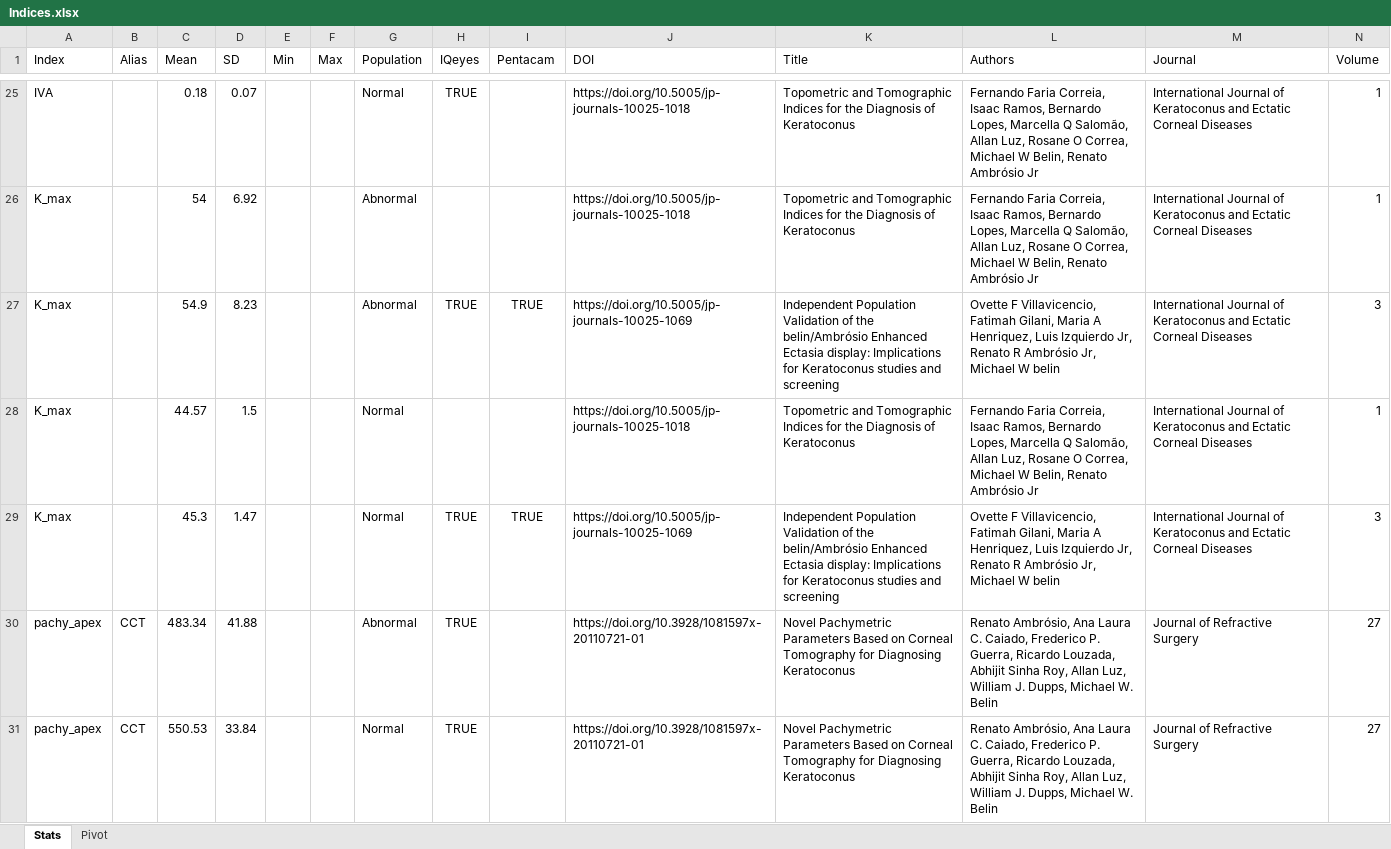
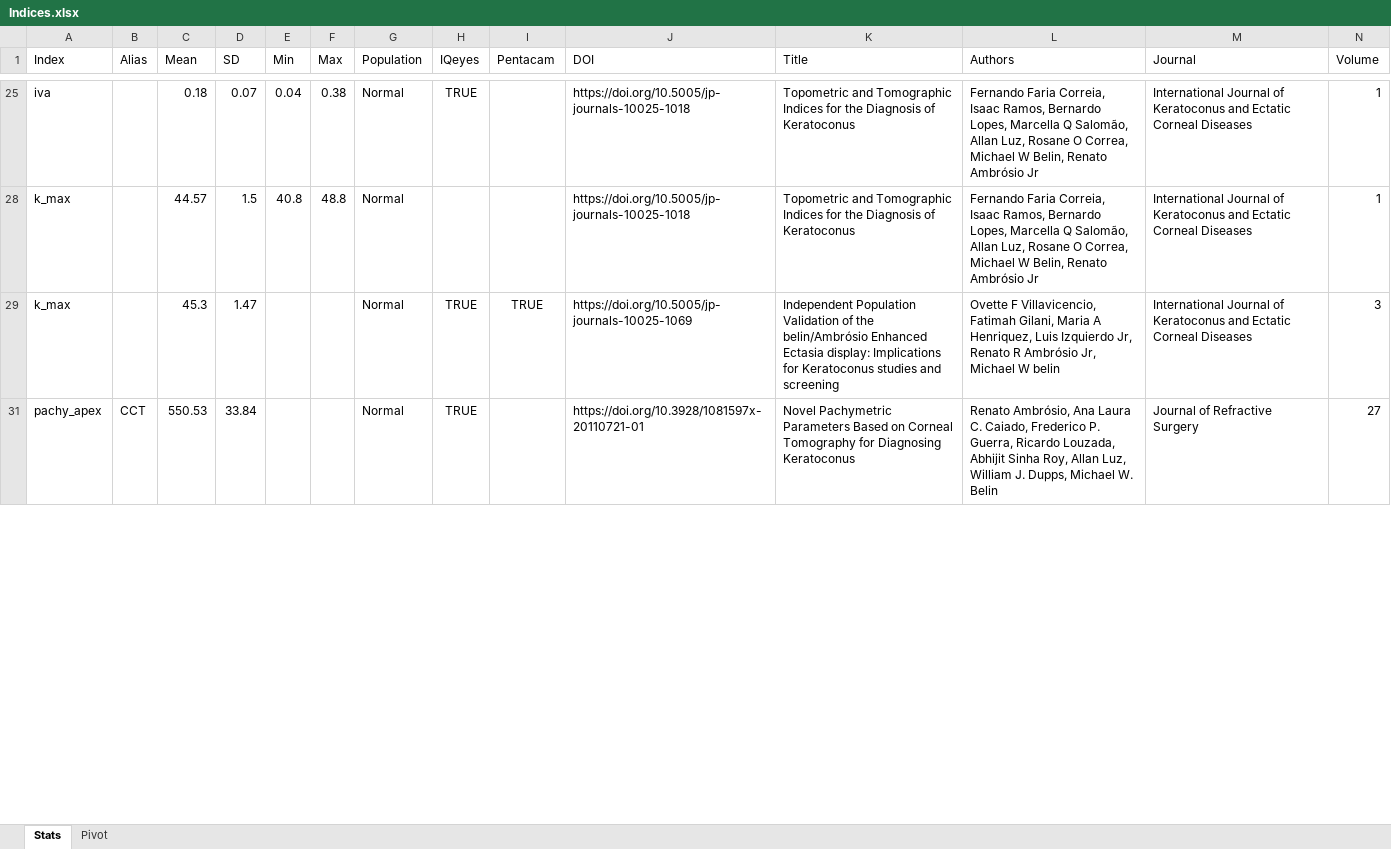
Before and after one commit to Sielinski/IQeyes, an Excel workbook: data-raw/Indices.xlsx, sheet Stats, drawn as a sheet; only a part is shown, gaps mark what is left out; values as stored, in another font and other column widths than the file's, no borders; table styles not drawn; removed rows and columns are numbered as before the commit, all else as after; rows hold the shown columns only; the diff covers the shown part only; the diff names each change by its address in the sheet, - before the commit and + after, or states it on an @@ line.

```diff
--- a/data-raw/Indices.xlsx (sheet Stats)
+++ b/data-raw/Indices.xlsx (sheet Stats)
-A25 (Index): IVA
+A25 (Index): iva
-E25 (Min): (empty)
+E25 (Min): 0.04
-F25 (Max): (empty)
+F25 (Max): 0.38
-row 26: K_max |  | 54 | 6.92 |  |  | Abnormal |  |  | https://doi.org/10.5005/jp-journals-10025-1018 | Topometric and Tomographic Indices for the Diagnosis of Keratoconus | Fernando Faria Correia, Isaac Ramos, Bernardo Lopes, Marcella Q Salomão, Allan Luz, Rosane O Correa, Michael W Belin, Renato Ambrósio Jr | International Journal of Keratoconus and Ectatic Corneal Diseases | 1
-row 27: K_max |  | 54.9 | 8.23 |  |  | Abnormal | TRUE | TRUE | https://doi.org/10.5005/jp-journals-10025-1069 | Independent Population Validation of the belin/Ambrósio Enhanced Ectasia display: Implications for Keratoconus studies and screening | Ovette F Villavicencio, Fatimah Gilani, Maria A Henriquez, Luis Izquierdo Jr, Renato R Ambrósio Jr, Michael W belin | International Journal of Keratoconus and Ectatic Corneal Diseases | 3
-A28:A29 (Index): K_max
+A28:A29 (Index): k_max
-E28 (Min): (empty)
+E28 (Min): 40.8
-F28 (Max): (empty)
+F28 (Max): 48.8
@@ row 30 hidden: pachy_apex | CCT | 483.34 | 41.88 |  |  | Abnormal | TRUE |  | https://doi.org/10.3928/1081597x-20110721-01 | Novel Pachymetric Parameters Based on Corneal Tomography for Diagnosing Keratoconus | Renato Ambrósio, Ana Laura C. Caiado, Frederico P. Guerra, Ricardo Louzada, Abhijit Sinha Roy, Allan Luz, William J. Dupps, Michael W. Belin | Journal of Refractive Surgery | 27 @@
```
Also changed, not shown: 2 added rows, 18 removed rows, 3 hidden or unhidden rows and 30 edited cells elsewhere in this sheet, hidden cells, 45 other files.
